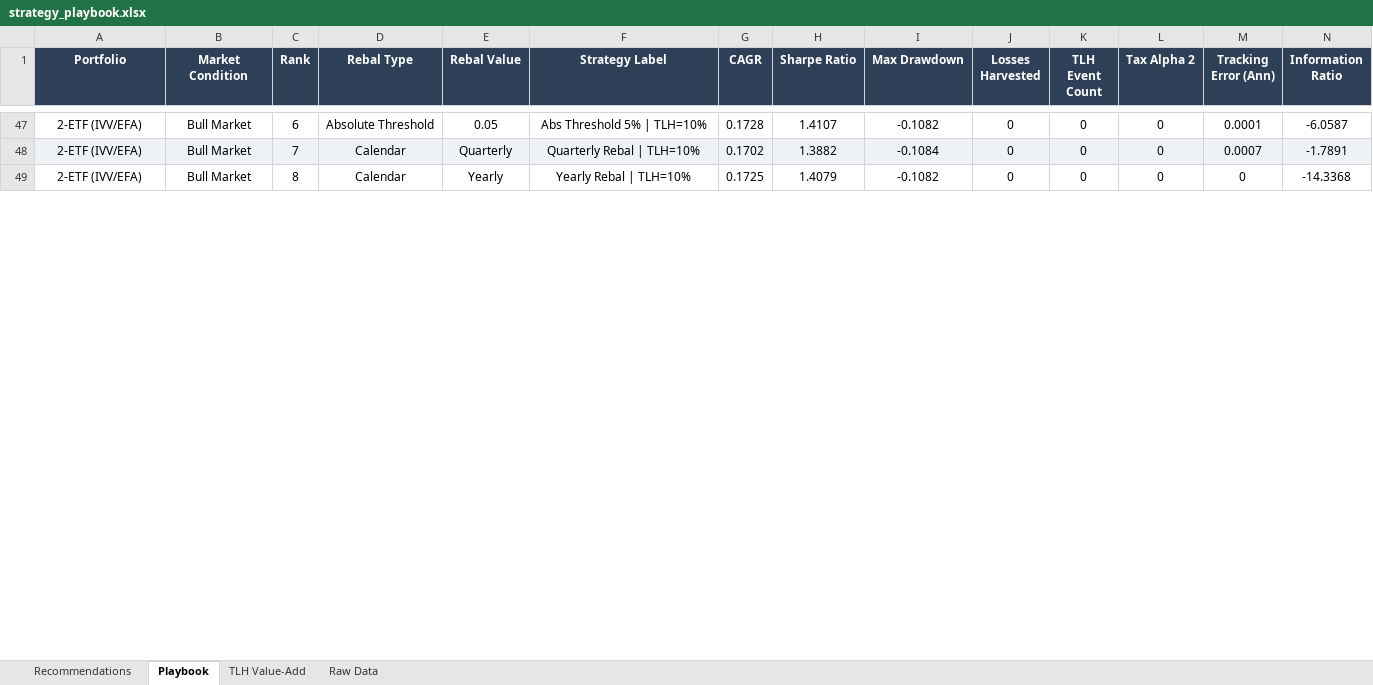
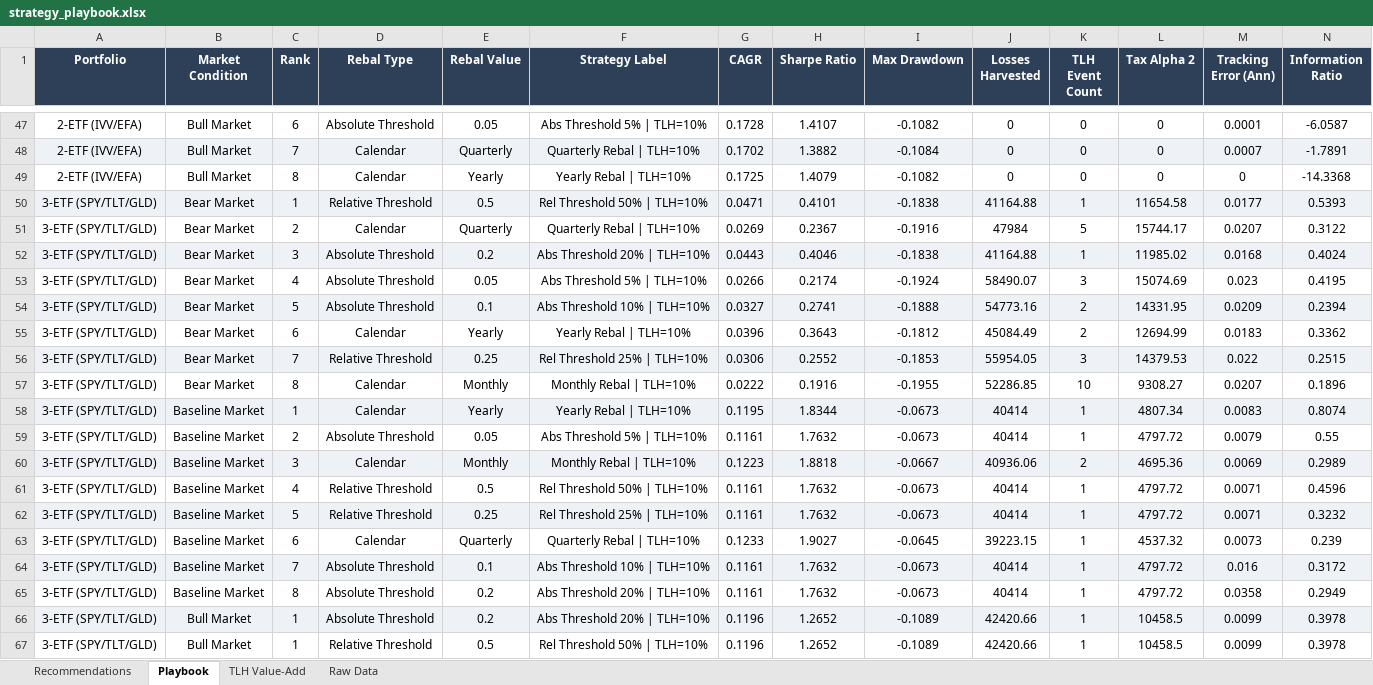
Before and after one commit to jringler30/Streamlit_Trade_TLH_Optimizer, an Excel workbook: Backtest/strategy_playbook.xlsx, sheet Playbook, drawn as a sheet; only a part is shown, gaps mark what is left out; values as stored, in another font and other column widths than the file's, no borders; rows hold the shown columns only; the diff covers the shown part only; the diff names each change by its address in the sheet, - before the commit and + after, or states it on an @@ line.

```diff
--- a/Backtest/strategy_playbook.xlsx (sheet Playbook)
+++ b/Backtest/strategy_playbook.xlsx (sheet Playbook)
+row 50: 3-ETF (SPY/TLT/GLD) | Bear Market | 1 | Relative Threshold | 0.5 | Rel Threshold 50% | TLH=10% | 0.0471 | 0.4101 | -0.1838 | 41164.88 | 1 | 11654.58 | 0.0177 | 0.5393
+row 51: 3-ETF (SPY/TLT/GLD) | Bear Market | 2 | Calendar | Quarterly | Quarterly Rebal | TLH=10% | 0.0269 | 0.2367 | -0.1916 | 47984 | 5 | 15744.17 | 0.0207 | 0.3122
+row 52: 3-ETF (SPY/TLT/GLD) | Bear Market | 3 | Absolute Threshold | 0.2 | Abs Threshold 20% | TLH=10% | 0.0443 | 0.4046 | -0.1838 | 41164.88 | 1 | 11985.02 | 0.0168 | 0.4024
+row 53: 3-ETF (SPY/TLT/GLD) | Bear Market | 4 | Absolute Threshold | 0.05 | Abs Threshold 5% | TLH=10% | 0.0266 | 0.2174 | -0.1924 | 58490.07 | 3 | 15074.69 | 0.023 | 0.4195
+row 54: 3-ETF (SPY/TLT/GLD) | Bear Market | 5 | Absolute Threshold | 0.1 | Abs Threshold 10% | TLH=10% | 0.0327 | 0.2741 | -0.1888 | 54773.16 | 2 | 14331.95 | 0.0209 | 0.2394
+row 55: 3-ETF (SPY/TLT/GLD) | Bear Market | 6 | Calendar | Yearly | Yearly Rebal | TLH=10% | 0.0396 | 0.3643 | -0.1812 | 45084.49 | 2 | 12694.99 | 0.0183 | 0.3362
+row 56: 3-ETF (SPY/TLT/GLD) | Bear Market | 7 | Relative Threshold | 0.25 | Rel Threshold 25% | TLH=10% | 0.0306 | 0.2552 | -0.1853 | 55954.05 | 3 | 14379.53 | 0.022 | 0.2515
+row 57: 3-ETF (SPY/TLT/GLD) | Bear Market | 8 | Calendar | Monthly | Monthly Rebal | TLH=10% | 0.0222 | 0.1916 | -0.1955 | 52286.85 | 10 | 9308.27 | 0.0207 | 0.1896
+row 58: 3-ETF (SPY/TLT/GLD) | Baseline Market | 1 | Calendar | Yearly | Yearly Rebal | TLH=10% | 0.1195 | 1.8344 | -0.0673 | 40414 | 1 | 4807.34 | 0.0083 | 0.8074
+row 59: 3-ETF (SPY/TLT/GLD) | Baseline Market | 2 | Absolute Threshold | 0.05 | Abs Threshold 5% | TLH=10% | 0.1161 | 1.7632 | -0.0673 | 40414 | 1 | 4797.72 | 0.0079 | 0.55
+row 60: 3-ETF (SPY/TLT/GLD) | Baseline Market | 3 | Calendar | Monthly | Monthly Rebal | TLH=10% | 0.1223 | 1.8818 | -0.0667 | 40936.06 | 2 | 4695.36 | 0.0069 | 0.2989
+row 61: 3-ETF (SPY/TLT/GLD) | Baseline Market | 4 | Relative Threshold | 0.5 | Rel Threshold 50% | TLH=10% | 0.1161 | 1.7632 | -0.0673 | 40414 | 1 | 4797.72 | 0.0071 | 0.4596
+row 62: 3-ETF (SPY/TLT/GLD) | Baseline Market | 5 | Relative Threshold | 0.25 | Rel Threshold 25% | TLH=10% | 0.1161 | 1.7632 | -0.0673 | 40414 | 1 | 4797.72 | 0.0071 | 0.3232
+row 63: 3-ETF (SPY/TLT/GLD) | Baseline Market | 6 | Calendar | Quarterly | Quarterly Rebal | TLH=10% | 0.1233 | 1.9027 | -0.0645 | 39223.15 | 1 | 4537.32 | 0.0073 | 0.239
+row 64: 3-ETF (SPY/TLT/GLD) | Baseline Market | 7 | Absolute Threshold | 0.1 | Abs Threshold 10% | TLH=10% | 0.1161 | 1.7632 | -0.0673 | 40414 | 1 | 4797.72 | 0.016 | 0.3172
+row 65: 3-ETF (SPY/TLT/GLD) | Baseline Market | 8 | Absolute Threshold | 0.2 | Abs Threshold 20% | TLH=10% | 0.1161 | 1.7632 | -0.0673 | 40414 | 1 | 4797.72 | 0.0358 | 0.2949
+row 66: 3-ETF (SPY/TLT/GLD) | Bull Market | 1 | Absolute Threshold | 0.2 | Abs Threshold 20% | TLH=10% | 0.1196 | 1.2652 | -0.1089 | 42420.66 | 1 | 10458.5 | 0.0099 | 0.3978
+row 67: 3-ETF (SPY/TLT/GLD) | Bull Market | 1 | Relative Threshold | 0.5 | Rel Threshold 50% | TLH=10% | 0.1196 | 1.2652 | -0.1089 | 42420.66 | 1 | 10458.5 | 0.0099 | 0.3978
```
Also changed, not shown: 19 added rows, 13 removed rows, 260 edited cells and cell formats elsewhere in this sheet, sheet Raw Data, sheet TLH Value-Add, sheet Recommendations, 5 other files.
